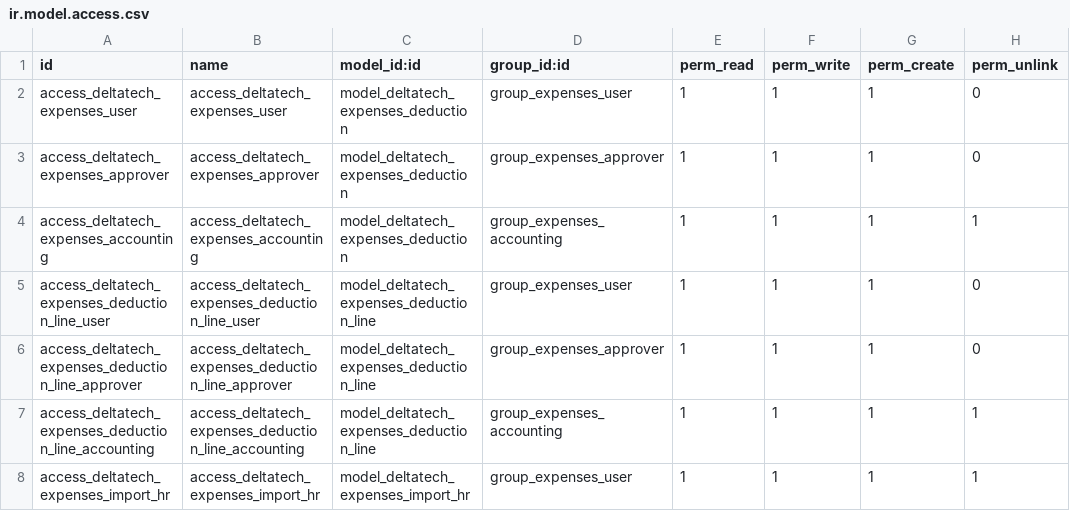
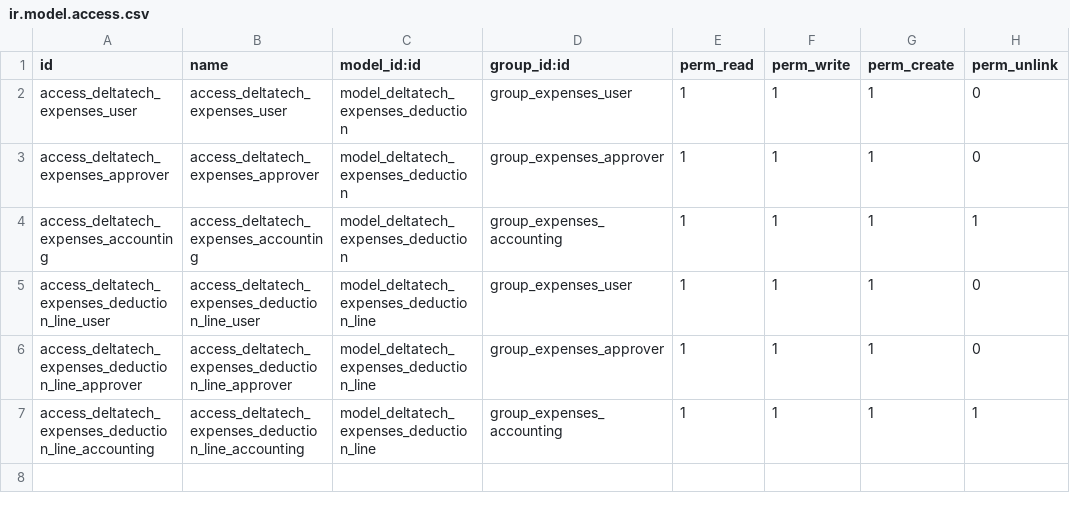
Before and after one commit to dhongu/deltatech, a CSV file: deltatech_expenses/security/ir.model.access.csv, drawn as a sheet.

```diff
--- a/deltatech_expenses/security/ir.model.access.csv
+++ b/deltatech_expenses/security/ir.model.access.csv
@@ -7,2 +7 @@ access_deltatech_expenses_deduction_line_approver,access_deltatech_expenses_dedu
 access_deltatech_expenses_deduction_line_accounting,access_deltatech_expenses_deduction_line_accounting,model_deltatech_expenses_deduction_line,group_expenses_accounting,1,1,1,1
-access_deltatech_expenses_import_hr,access_deltatech_expenses_import_hr,model_deltatech_expenses_import_hr,group_expenses_user,1,1,1,1
```
Also changed, not shown: 30 other files.
